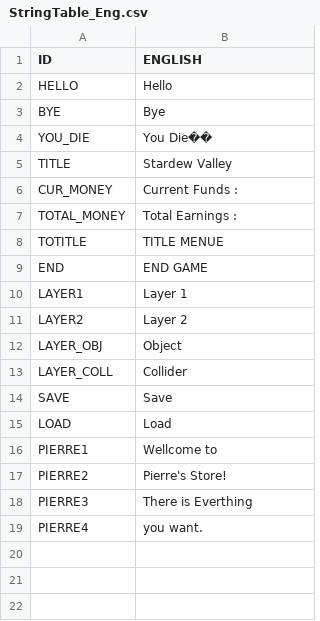
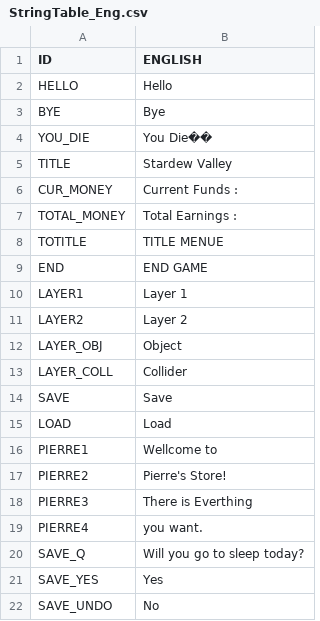
Before and after one commit to chicolangbo/SFML_StardewValley_Clone, a CSV file: stardewvalley-bin/tables/StringTable_Eng.csv, drawn as a sheet; the diff names each change by its address in the sheet, - before the commit and + after, or states it on an @@ line.

Commit message:
침대 충돌 시 SAVE 창 string 구현

```diff
--- a/stardewvalley-bin/tables/StringTable_Eng.csv
+++ b/stardewvalley-bin/tables/StringTable_Eng.csv
+row 20: SAVE_Q | Will you go to sleep today?
+row 21: SAVE_YES | Yes
+row 22: SAVE_UNDO | No
```
Also changed, not shown: stardewvalley-bin/tables/StringTable_Kor.csv, 3 other files.
